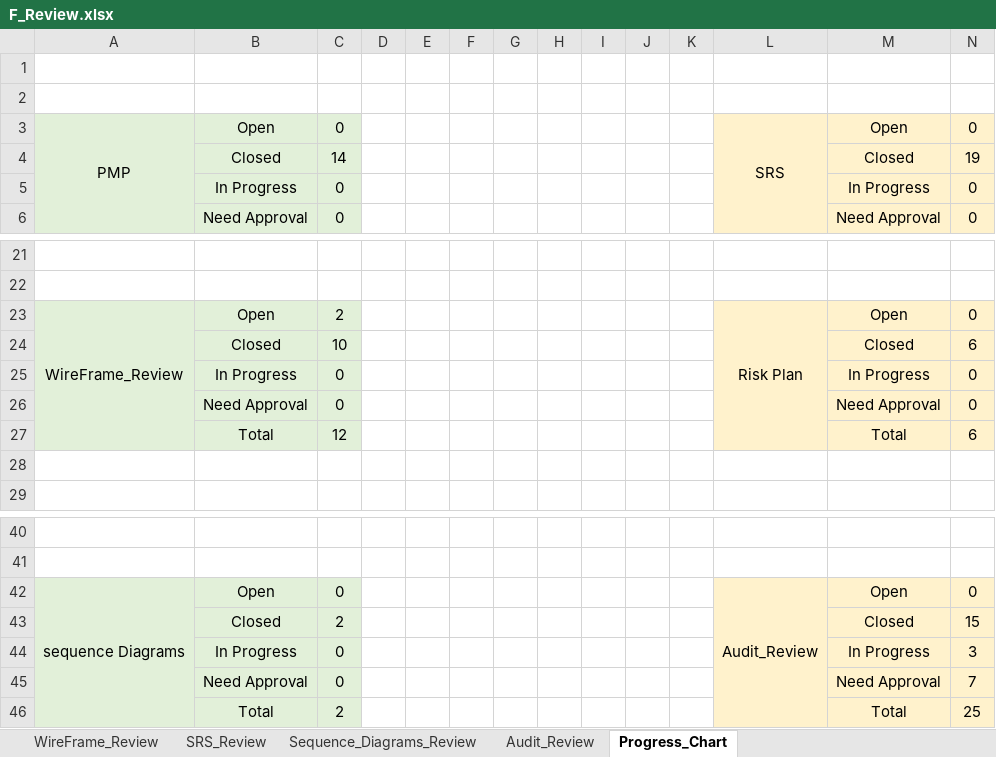
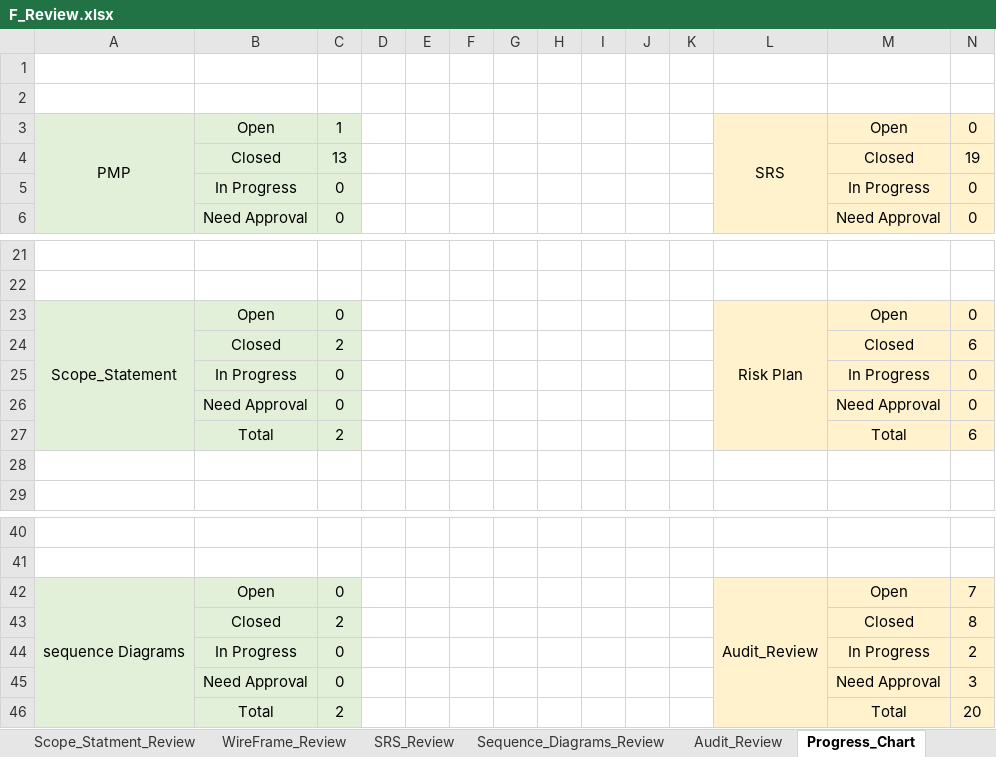
Before and after one commit to Aml-Nasser/QA_Foodies, an Excel workbook: Monitor and Control/F_Review.xlsx, sheet Progress_Chart, drawn as a sheet; only a part is shown, gaps mark what is left out; values as stored, in another font and other column widths than the file's, no borders; charts and pictures not drawn; the diff names each change by its address in the sheet, - before the commit and + after, or states it on an @@ line.

Commit message:
Approved wireframe reviews

```diff
--- a/Monitor and Control/F_Review.xlsx (sheet Progress_Chart)
+++ b/Monitor and Control/F_Review.xlsx (sheet Progress_Chart)
+sheet tab: Scope_Statment_Review
-C3: 0
+C3: 1
-C4: 14
+C4: 13
-A23: WireFrame_Review
+A23: Scope_Statement
-C23: 2
+C23: 0
-C24: 10
+C24: 2
-C27: 12
+C27: 2
-N42: 0
+N42: 7
-N43: 15
+N43: 8
-N44: 3
+N44: 2
-N45: 7
+N45: 3
-N46: 25
+N46: 20
```
Also changed, not shown: sheet Audit_Review, sheet WireFrame_Review, sheet PMP_Review, formulas that keep their value, charts or pictures.
